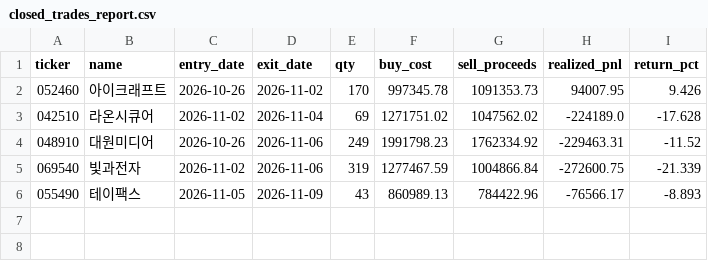
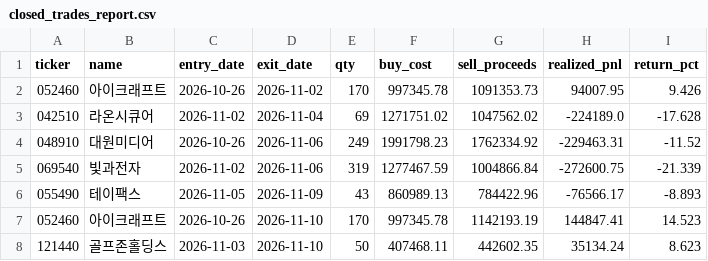
Before and after one commit to asura2367-boop/oneil-rs-scanner, a CSV file: data/paper/closed_trades_report.csv, drawn as a sheet; the diff names each change by its address in the sheet, - before the commit and + after, or states it on an @@ line.

```diff
--- a/data/paper/closed_trades_report.csv
+++ b/data/paper/closed_trades_report.csv
+row 7: 052460 | 아이크래프트 | 2026-10-26 | 2026-11-10 | 170 | 997345.78 | 1142193.19 | 144847.41 | 14.523
+row 8: 121440 | 골프존홀딩스 | 2026-11-03 | 2026-11-10 | 50 | 407468.11 | 442602.35 | 35134.24 | 8.623
```
Also changed, not shown: data/paper/pending_report.csv, 1 other file.
